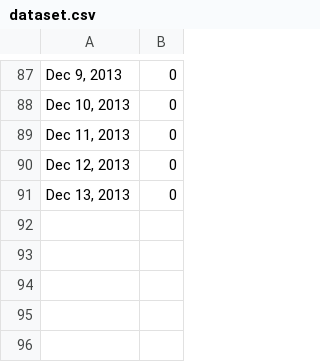
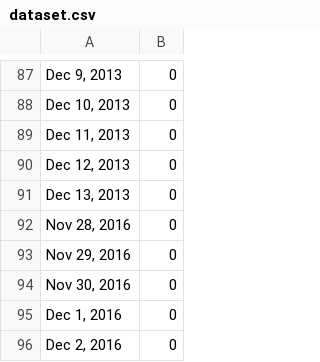
Before and after one commit to dvo-orlando/fa-snowday, a CSV file: data/dataset.csv, drawn as a sheet; only a part is shown, gaps mark what is left out; the diff names each change by its address in the sheet, - before the commit and + after, or states it on an @@ line.

Commit message:
Update Dataset

```diff
--- a/data/dataset.csv
+++ b/data/dataset.csv
+row 92: Nov 28, 2016 | 0
+row 93: Nov 29, 2016 | 0
+row 94: Nov 30, 2016 | 0
+row 95: Dec 1, 2016 | 0
+row 96: Dec 2, 2016 | 0
```
Also changed, not shown: 10 other files.
